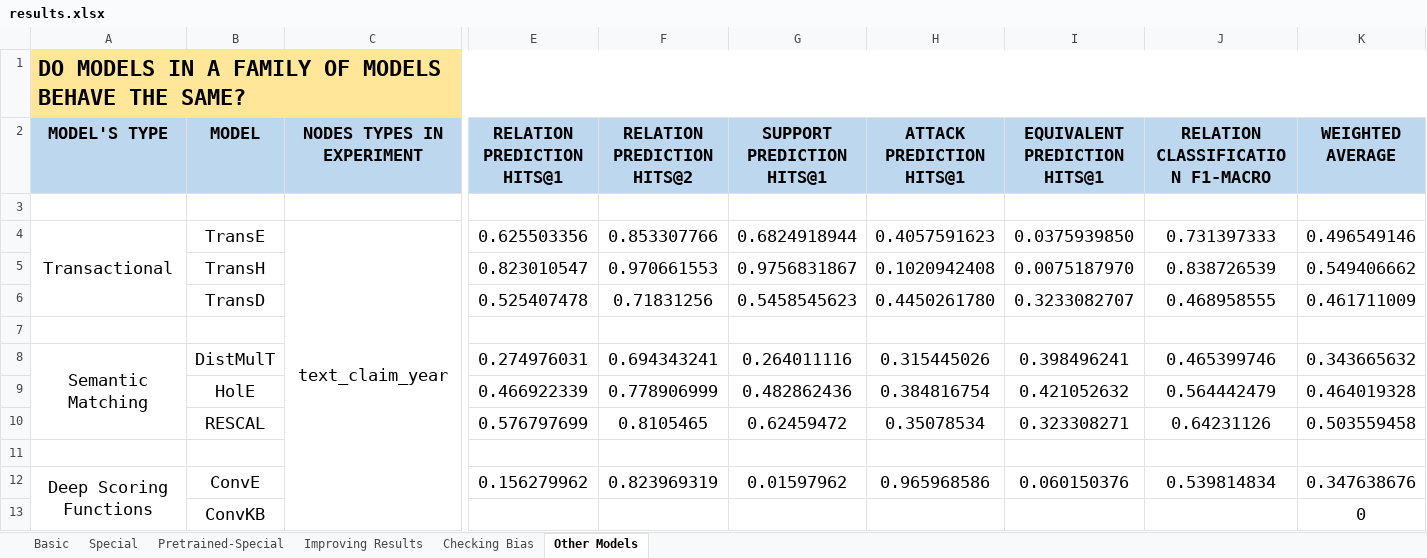
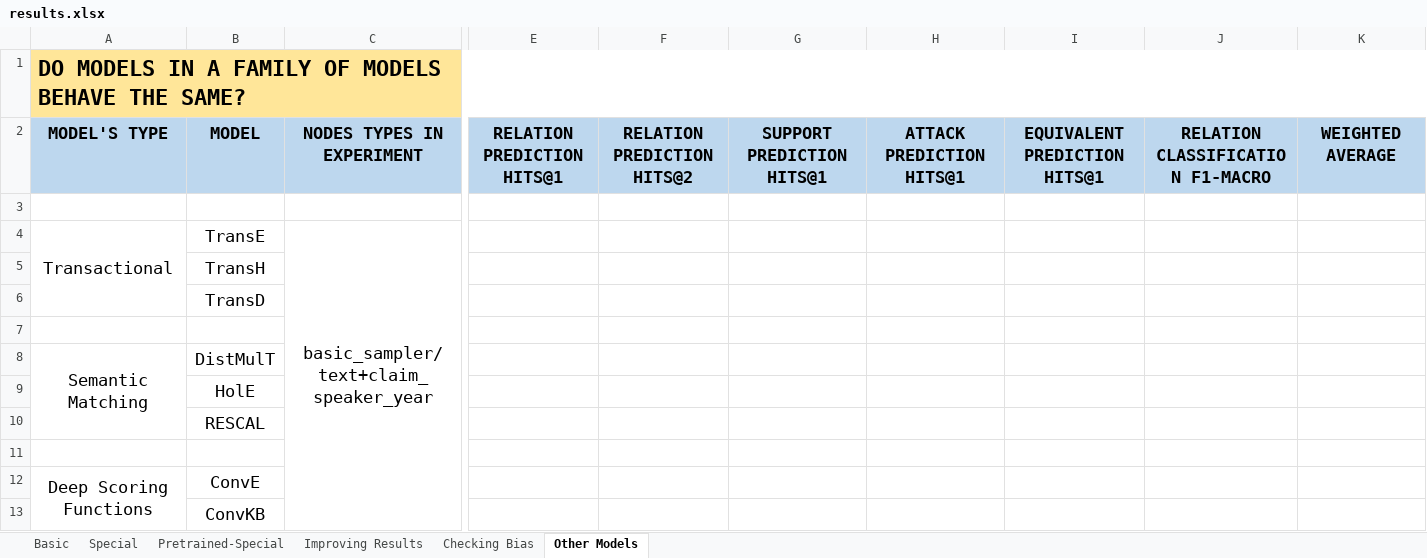
Before and after one commit to deborahdore/political-debates-graph-analysis, an Excel workbook: benchmarking/results/results.xlsx, sheet Other Models, drawn as a sheet; only a part is shown, gaps mark what is left out; values as stored, in another font and other column widths than the file's, no borders; removed rows and columns are numbered as before the commit, all else as after; rows hold the shown columns only; the diff names each change by its address in the sheet, - before the commit and + after, or states it on an @@ line.

```diff
--- a/benchmarking/results/results.xlsx (sheet Other Models)
+++ b/benchmarking/results/results.xlsx (sheet Other Models)
-A1:L1 merged
+A1:K1 merged
-row 4: Transactional | TransE | text_claim_year | 0.625503356 | 0.853307766 | 0.6824918944 | 0.4057591623 | 0.0375939850 | 0.731397333 | 0.496549146
-row 5:  | TransH |  | 0.823010547 | 0.970661553 | 0.9756831867 | 0.1020942408 | 0.0075187970 | 0.838726539 | 0.549406662
-row 6:  | TransD |  | 0.525407478 | 0.71831256 | 0.5458545623 | 0.4450261780 | 0.3233082707 | 0.468958555 | 0.461711009
+row 4: Transactional | TransE | basic_sampler/text+claim_speaker_year
+row 5:  | TransH
+row 6:  | TransD
-row 8: Semantic Matching | DistMulT |  | 0.274976031 | 0.694343241 | 0.264011116 | 0.315445026 | 0.398496241 | 0.465399746 | 0.343665632
-row 9:  | HolE |  | 0.466922339 | 0.778906999 | 0.482862436 | 0.384816754 | 0.421052632 | 0.564442479 | 0.464019328
-row 10:  | RESCAL |  | 0.576797699 | 0.8105465 | 0.62459472 | 0.35078534 | 0.323308271 | 0.64231126 | 0.503559458
+row 8: Semantic Matching | DistMulT
+row 9:  | HolE
+row 10:  | RESCAL
-row 12: Deep Scoring Functions | ConvE |  | 0.156279962 | 0.823969319 | 0.01597962 | 0.965968586 | 0.060150376 | 0.539814834 | 0.347638676
-row 13:  | ConvKB |  |  |  |  |  |  |  | 0
+row 12: Deep Scoring Functions | ConvE
+row 13:  | ConvKB
```
Also changed, not shown: sheet Checking Bias, sheet Pretrained-Special, 10 other files.
